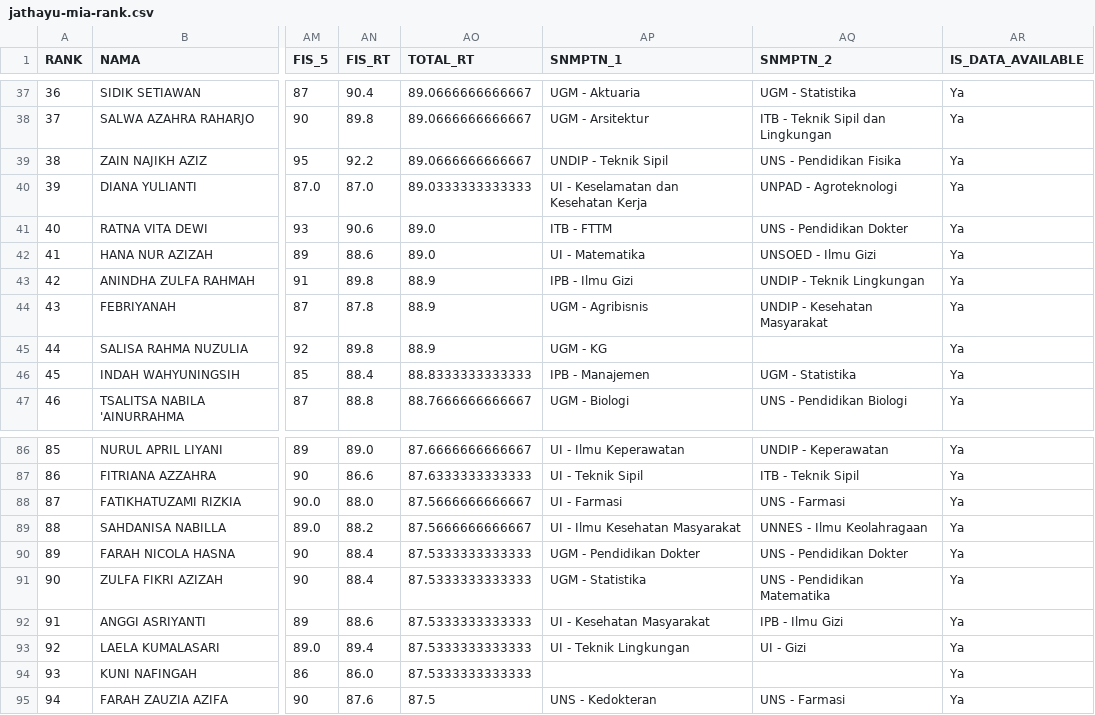
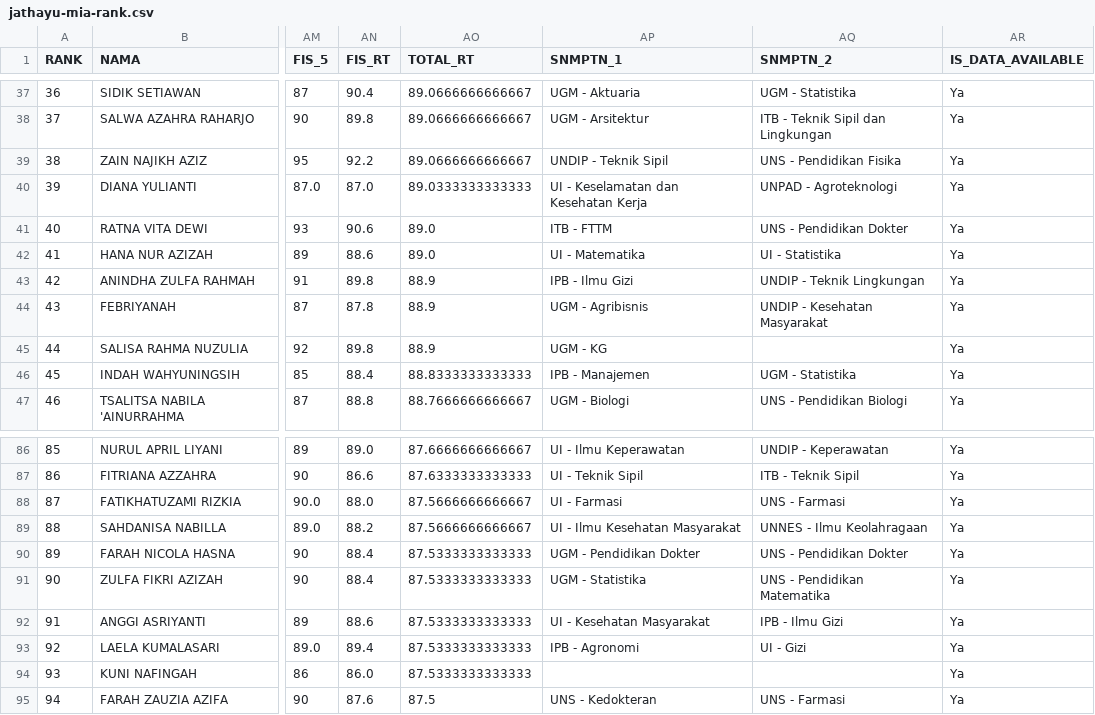
Before and after one commit to nasruliwn/jembawansnmptn, a CSV file: data/jathayu-mia-rank.csv, drawn as a sheet; only a part is shown, gaps mark what is left out; the diff covers the shown part only; the diff names each change by its address in the sheet, - before the commit and + after, or states it on an @@ line.

```diff
--- a/data/jathayu-mia-rank.csv
+++ b/data/jathayu-mia-rank.csv
-AQ42 (SNMPTN_2): UNSOED - Ilmu Gizi
+AQ42 (SNMPTN_2): UI - Statistika
-AP93 (SNMPTN_1): UI - Teknik Lingkungan
+AP93 (SNMPTN_1): IPB - Agronomi
```
Also changed, not shown: 15 edited cells elsewhere in this file, 3 other files.
